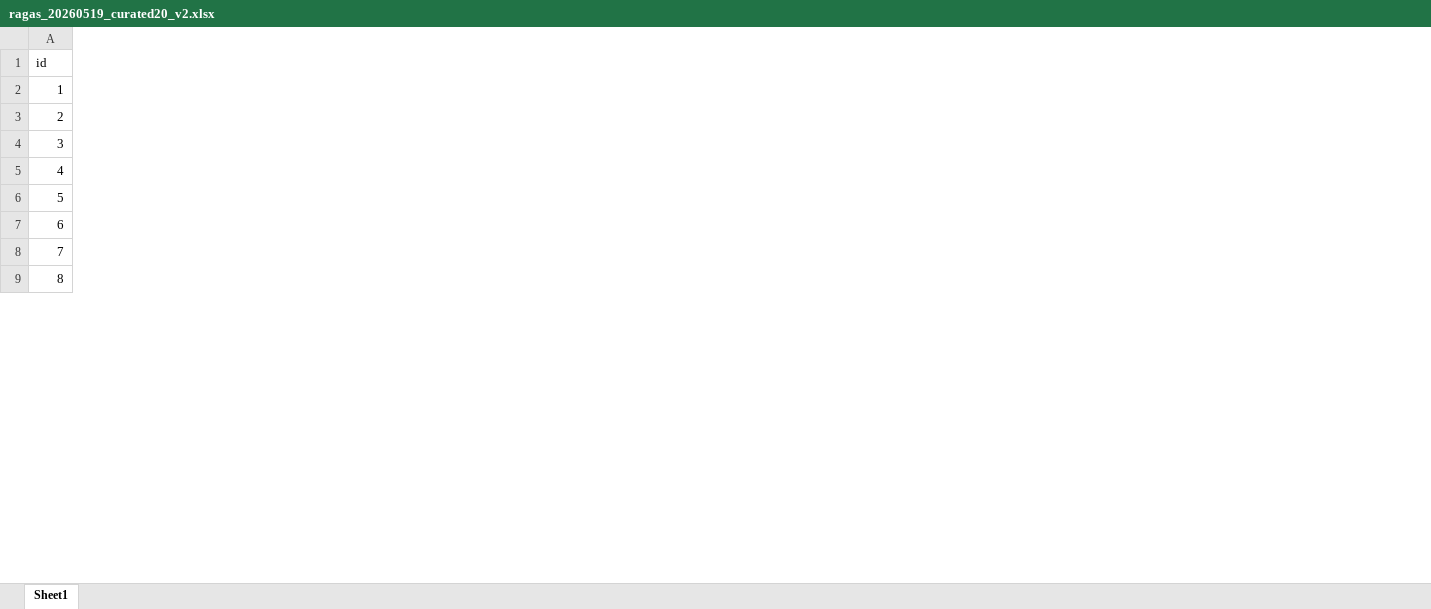
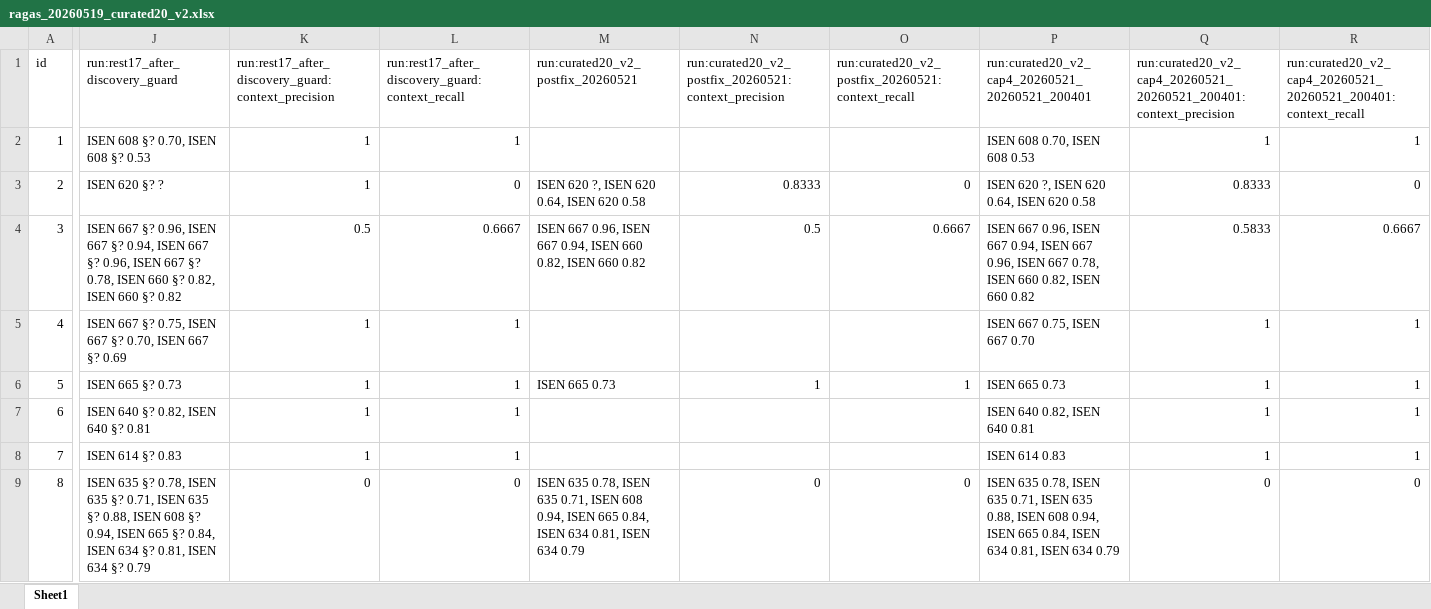
Before and after one commit to artemkorolev1/tamubot, an Excel workbook: tamu_data/evals/golden_sets/ragas_20260519_curated20_v2.xlsx, sheet Sheet1, drawn as a sheet; only a part is shown, gaps mark what is left out; values as stored, in another font and other column widths than the file's, no borders; the diff names each change by its address in the sheet, - before the commit and + after, or states it on an @@ line.

```diff
--- a/tamu_data/evals/golden_sets/ragas_20260519_curated20_v2.xlsx (sheet Sheet1)
+++ b/tamu_data/evals/golden_sets/ragas_20260519_curated20_v2.xlsx (sheet Sheet1)
+column J (run:rest17_after_discovery_guard), rows 2-9: ISEN 608 §? 0.70, ISEN 608 §? 0.53 | ISEN 620 §? ? | ISEN 667 §? 0.96, ISEN 667 §? 0.94, ISEN 667 §? 0.96, ISEN 667 §? 0.78, ISEN 660 §? 0.82, ISEN 660 §? 0.82 | ISEN 667 §? 0.75, ISEN 667 §? 0.70, ISEN 667 §? 0.69 | ISEN 665 §? 0.73 | ISEN 640 §? 0.82, ISEN 640 §? 0.81 | ISEN 614 §? 0.83 | ISEN 635 §? 0.78, ISEN 635 §? 0.71, ISEN 635 §? 0.88, ISEN 608 §? 0.94, ISEN 665 §? 0.84, ISEN 634 §? 0.81, ISEN 634 §? 0.79
+column K, rows 1-9: run:rest17_after_discovery_guard:context_precision | 1 | 1 | 0.5 | 1 | 1 | 1 | 1 | 0
+column L, rows 1-9: run:rest17_after_discovery_guard:context_recall | 1 | 0 | 0.6667 | 1 | 1 | 1 | 1 | 0
+column M, rows 1-9: run:curated20_v2_postfix_20260521 |  | ISEN 620 ?, ISEN 620 0.64, ISEN 620 0.58 | ISEN 667 0.96, ISEN 667 0.94, ISEN 660 0.82, ISEN 660 0.82 |  | ISEN 665 0.73 |  |  | ISEN 635 0.78, ISEN 635 0.71, ISEN 608 0.94, ISEN 665 0.84, ISEN 634 0.81, ISEN 634 0.79
+column N, rows 1-9: run:curated20_v2_postfix_20260521:context_precision |  | 0.8333 | 0.5 |  | 1 |  |  | 0
+column O, rows 1-9: run:curated20_v2_postfix_20260521:context_recall |  | 0 | 0.6667 |  | 1 |  |  | 0
+column P, rows 1-9: run:curated20_v2_cap4_20260521_20260521_200401 | ISEN 608 0.70, ISEN 608 0.53 | ISEN 620 ?, ISEN 620 0.64, ISEN 620 0.58 | ISEN 667 0.96, ISEN 667 0.94, ISEN 667 0.96, ISEN 667 0.78, ISEN 660 0.82, ISEN 660 0.82 | ISEN 667 0.75, ISEN 667 0.70 | ISEN 665 0.73 | ISEN 640 0.82, ISEN 640 0.81 | ISEN 614 0.83 | ISEN 635 0.78, ISEN 635 0.71, ISEN 635 0.88, ISEN 608 0.94, ISEN 665 0.84, ISEN 634 0.81, ISEN 634 0.79
+column Q, rows 1-9: run:curated20_v2_cap4_20260521_20260521_200401:context_precision | 1 | 0.8333 | 0.5833 | 1 | 1 | 1 | 1 | 0
+column R, rows 1-9: run:curated20_v2_cap4_20260521_20260521_200401:context_recall | 1 | 0 | 0.6667 | 1 | 1 | 1 | 1 | 0
```
Also changed, not shown: 29 other files.
